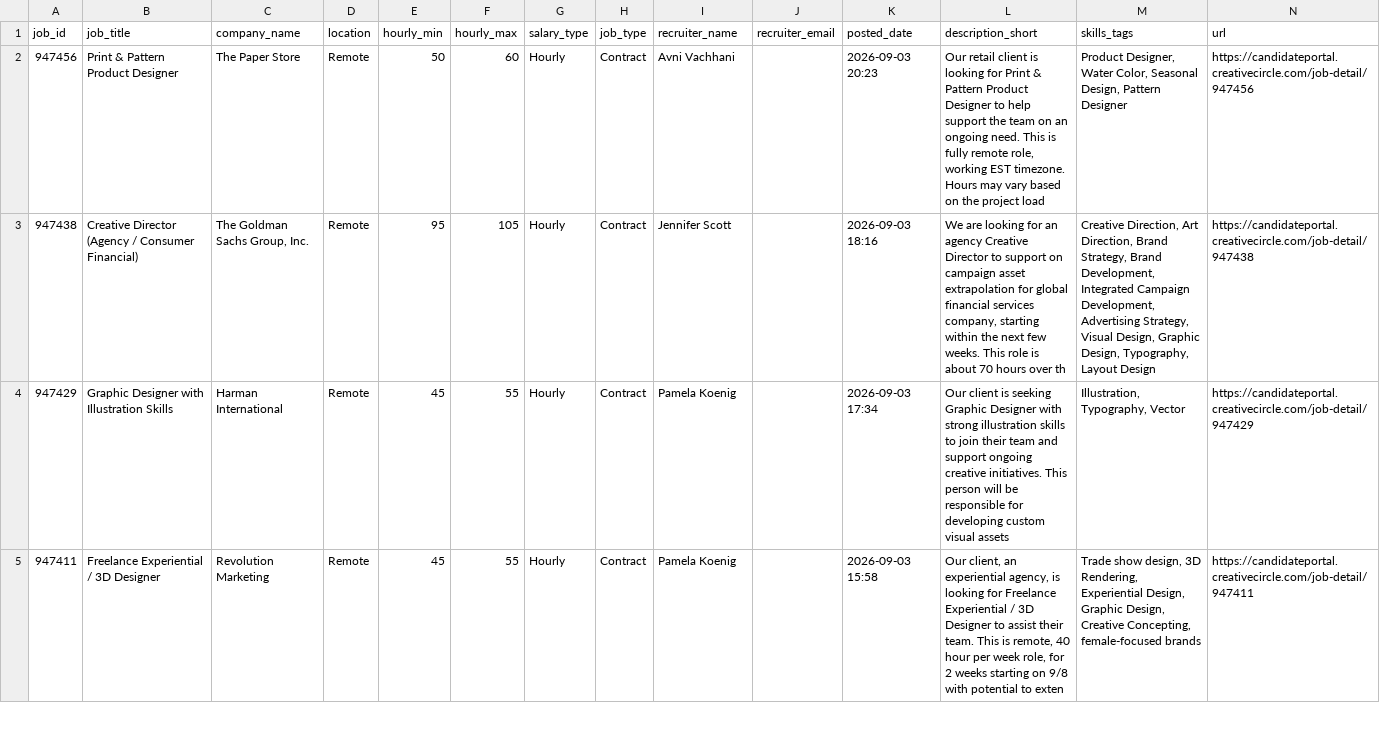
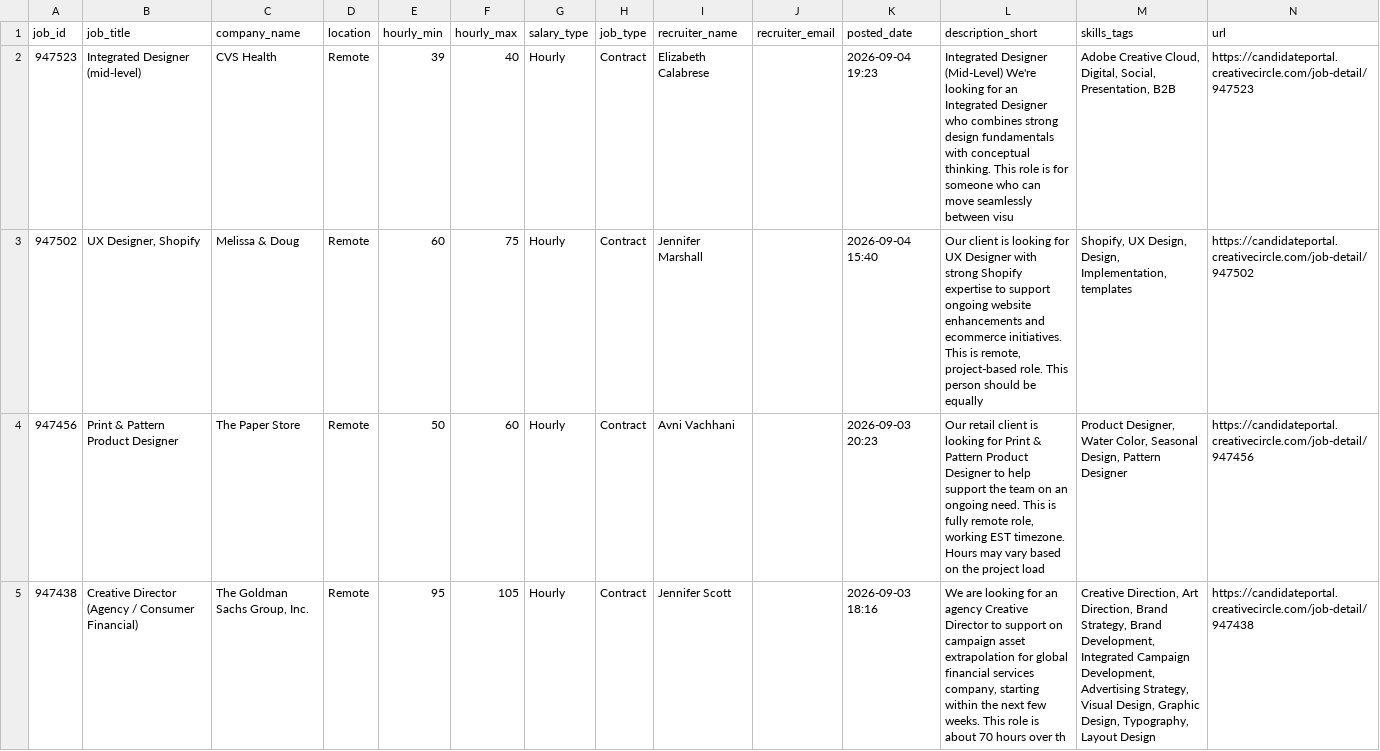
Before and after one commit to zeandroid/JSAuto, a CSV file: data/designer_jobs.csv, drawn as a sheet; only a part is shown; the shorter side is filled out with more unchanged rows; the diff names each change by its address in the sheet, - before the commit and + after, or states it on an @@ line.

```diff
--- a/data/designer_jobs.csv
+++ b/data/designer_jobs.csv
+row 2: 947523 | Integrated Designer (mid-level) | CVS Health | Remote | 39 | 40 | Hourly | Contract | Elizabeth Calabrese |  | 2026-09-04 19:23 | Integrated Designer (Mid-Level) We're looking for an Integrated Designer who combines strong design fundamentals with conceptual thinking. This role is for someone who can move seamlessly between visu | Adobe Creative Cloud, Digital, Social, Presentation, B2B | https://candidateportal.creativecircle.com/job-detail/947523
+row 3: 947502 | UX Designer, Shopify | Melissa & Doug | Remote | 60 | 75 | Hourly | Contract | Jennifer Marshall |  | 2026-09-04 15:40 | Our client is looking for UX Designer with strong Shopify expertise to support ongoing website enhancements and ecommerce initiatives. This is remote, project-based role. This person should be equally | Shopify, UX Design, Design, Implementation, templates | https://candidateportal.creativecircle.com/job-detail/947502
```
